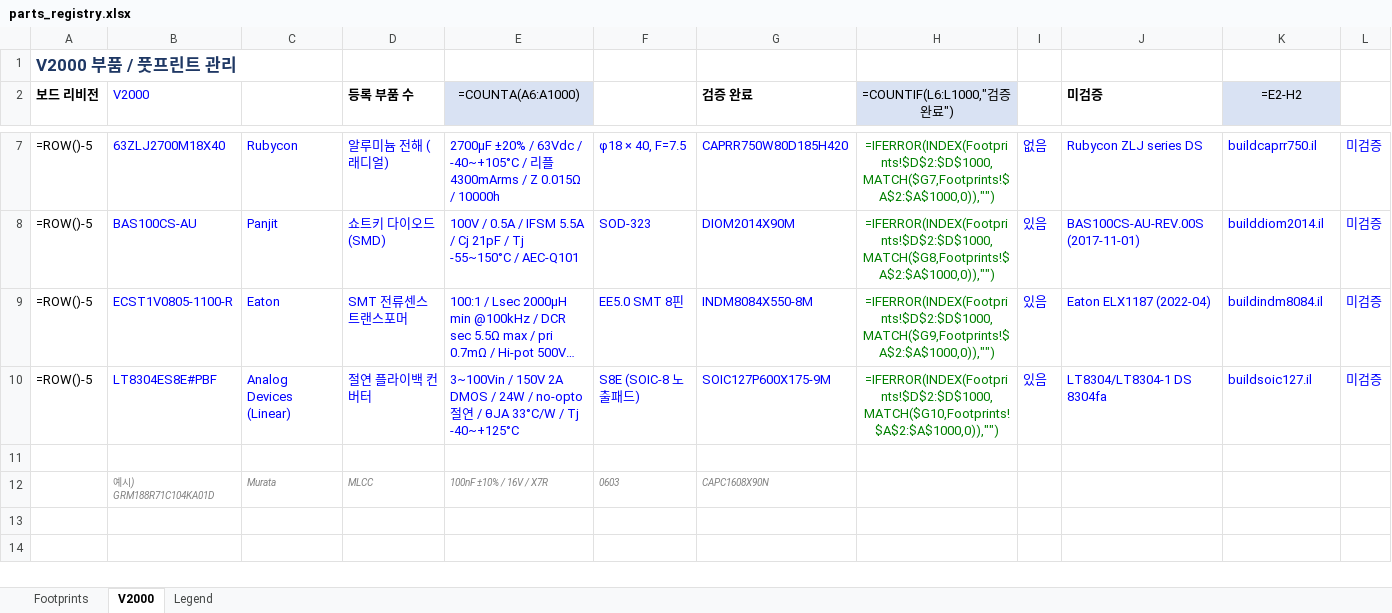
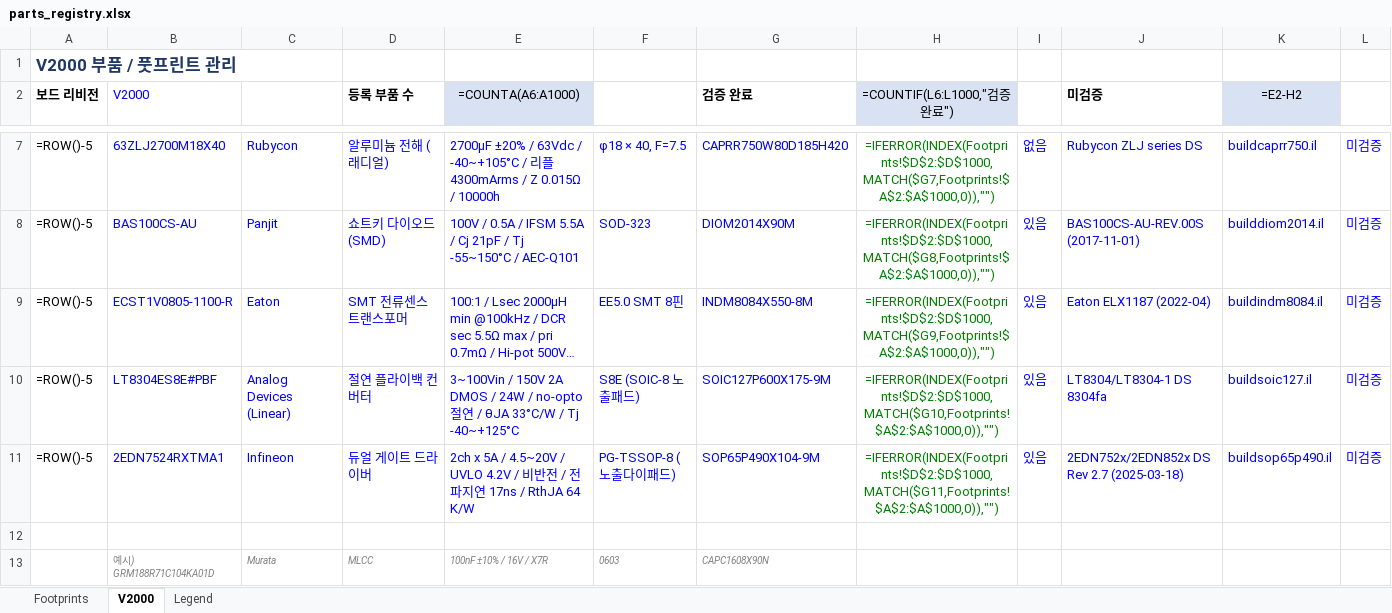
Before and after one commit to Hatkeit/embedded-product-review, an Excel workbook: footprints/parts_registry.xlsx, sheet V2000, drawn as a sheet; only a part is shown, gaps mark what is left out; long unchanged cells end in …; values as stored, in another font and other column widths than the file's, no borders; formulas without a stored value are shown as written; rows hold the shown columns only; the diff names each change by its address in the sheet, - before the commit and + after, or states it on an @@ line.

```diff
--- a/footprints/parts_registry.xlsx (sheet V2000)
+++ b/footprints/parts_registry.xlsx (sheet V2000)
+row 11: =ROW()-5 | 2EDN7524RXTMA1 | Infineon | 듀얼 게이트 드라이버 | 2ch x 5A / 4.5~20V / UVLO 4.2V / 비반전 / 전파지연 17ns / RthJA 64 K/W | PG-TSSOP-8 (노출다이패드) | SOP65P490X104-9M | =IFERROR(INDEX(Footprints!$D$2:$D$1000,MATCH($G11,Footprints!$A$2:$A$1000,0)),"") | 있음 | 2EDN752x/2EDN852x DS Rev 2.7 (2025-03-18) | buildsop65p490.il | 미검증
```
Also changed, not shown: sheet Footprints, 6 other files.
